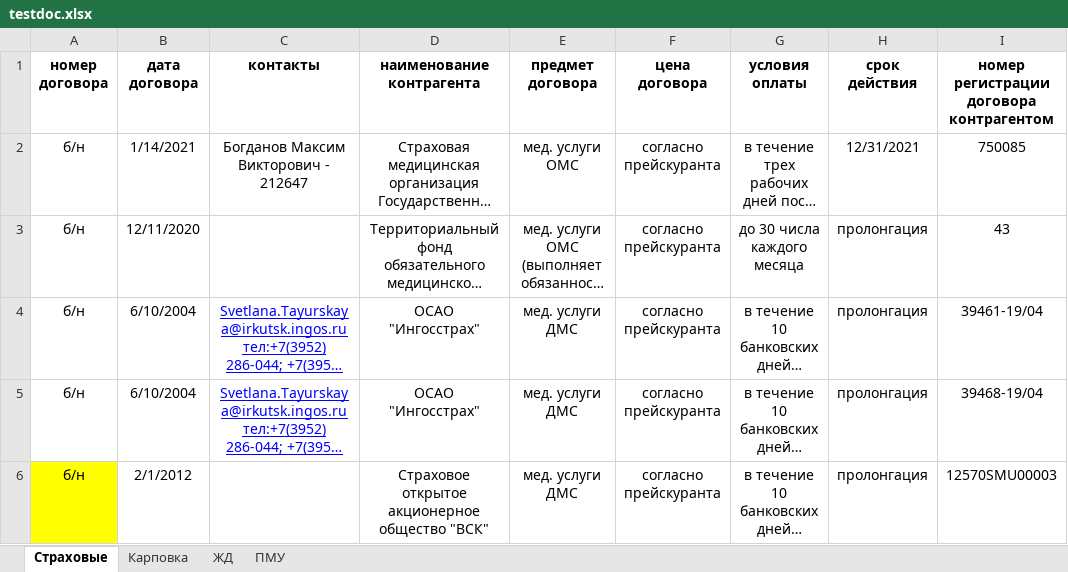
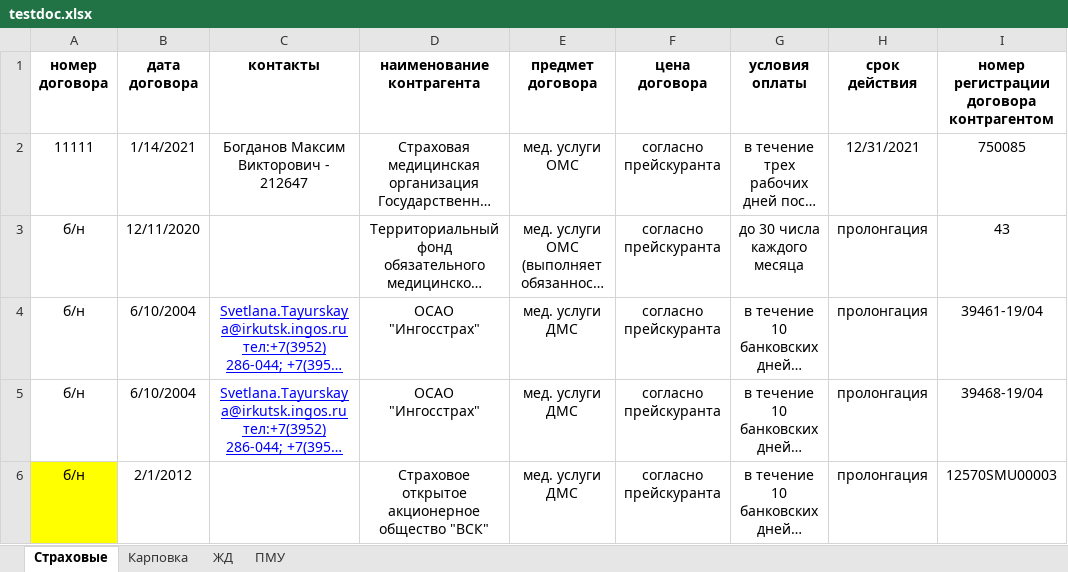
Before and after one commit to id-05/OfficeShare, an Excel workbook: share/testdoc.xlsx, sheet Страховые, drawn as a sheet; only a part is shown; long unchanged cells end in …; values as stored, in another font and other column widths than the file's, no borders; charts and pictures not drawn; the diff names each change by its address in the sheet, - before the commit and + after, or states it on an @@ line.

```diff
--- a/share/testdoc.xlsx (sheet Страховые)
+++ b/share/testdoc.xlsx (sheet Страховые)
-A2 (номер договора): б/н
+A2 (номер договора): 11111
```
Also changed, not shown: 28 other files.
